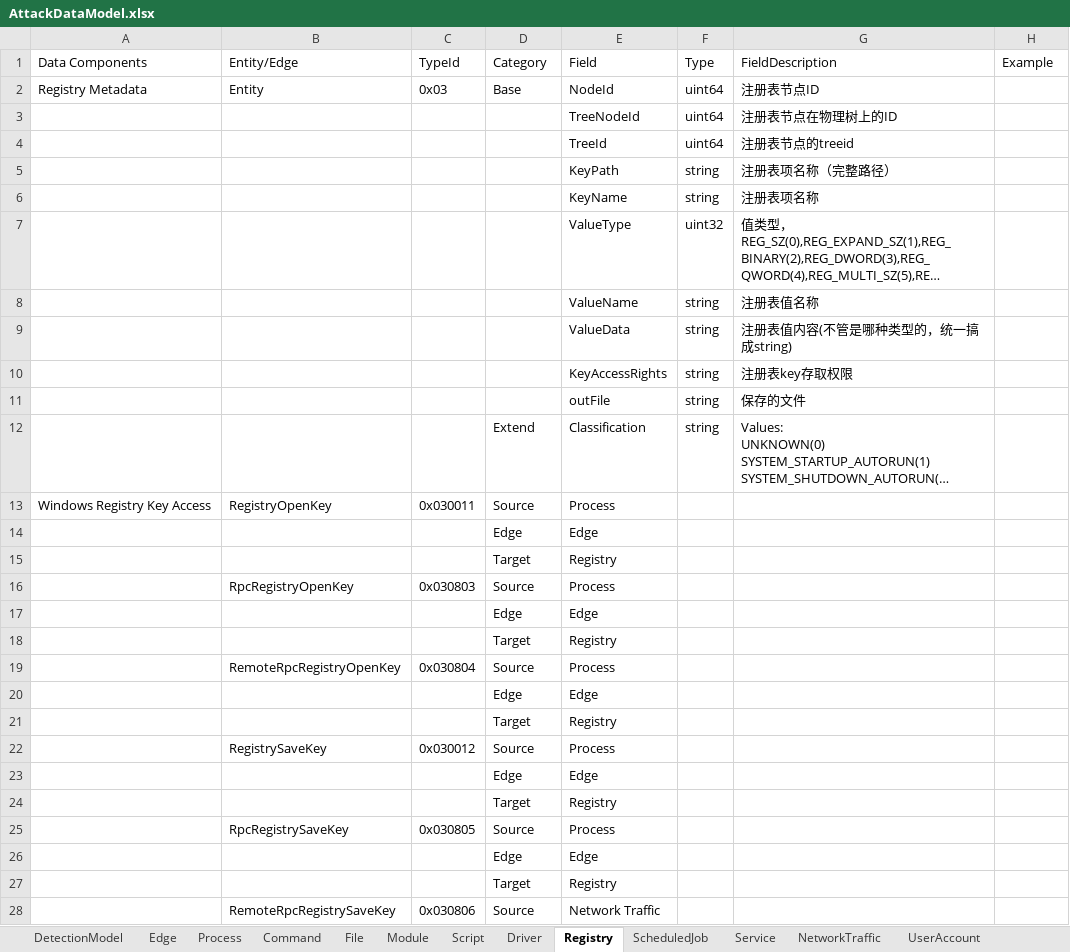
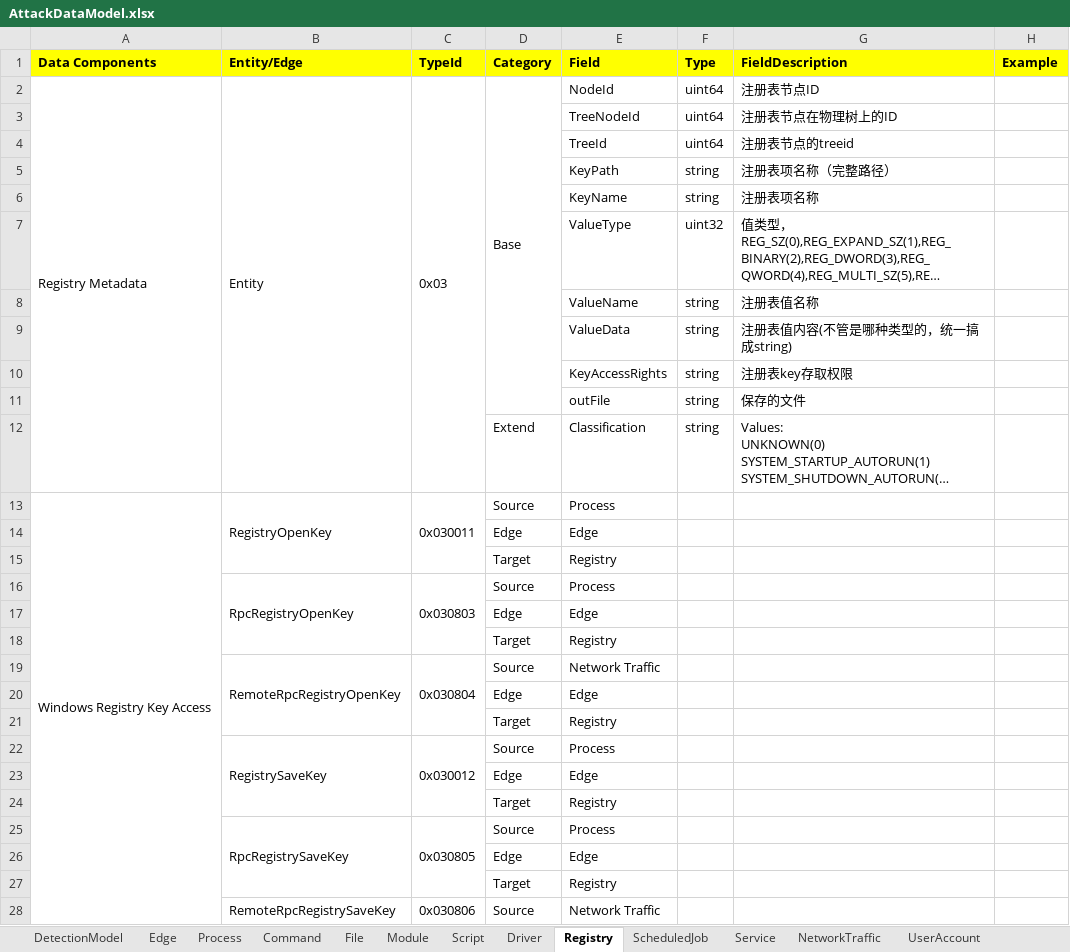
Before and after one commit to Redline-K/EndPointSecurity, an Excel workbook: windows/AttackDataModel.xlsx, sheet Registry, drawn as a sheet; only a part is shown; long unchanged cells end in …; values as stored, in another font and other column widths than the file's, no borders; the diff covers the shown part only; the diff names each change by its address in the sheet, - before the commit and + after, or states it on an @@ line.

```diff
--- a/windows/AttackDataModel.xlsx (sheet Registry)
+++ b/windows/AttackDataModel.xlsx (sheet Registry)
@@ A1:H1 fill: none → #FFFF00, bold: off → on @@
+A2:A12 merged
+B2:B12 merged
+C2:C12 merged
+D2:D11 merged
+A13:A30 merged
+B13:B15 merged
+C13:C15 merged
+B16:B18 merged
+C16:C18 merged
+B19:B21 merged
+C19:C21 merged
-E19 (Field): Process
+E19 (Field): Network Traffic
+B22:B24 merged
+C22:C24 merged
+B25:B27 merged
+C25:C27 merged
+B28:B30 merged
+C28:C30 merged
```
Also changed, not shown: 51 added rows, 1 removed row and merged cells elsewhere in this sheet, sheet UserAccount, sheet NetworkTraffic, sheet Service, sheet ScheduledJob, sheet WMI, sheet NamedPipe, 1 more sheet.
